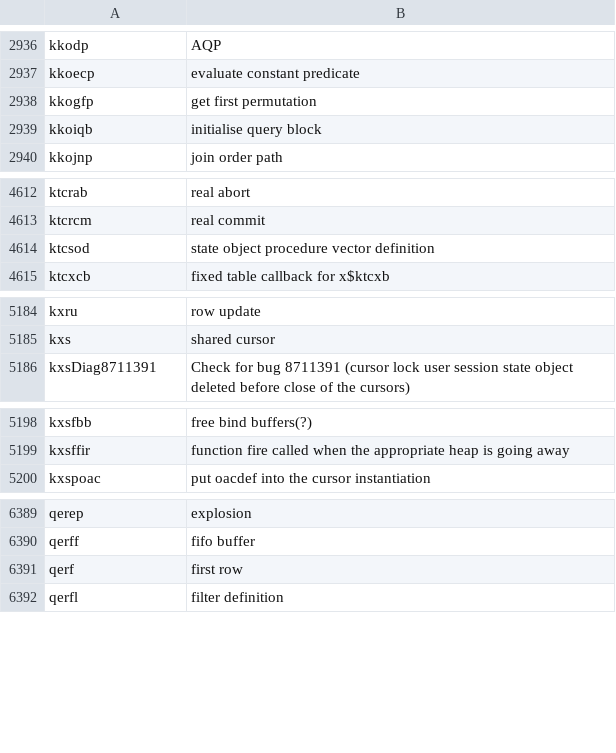
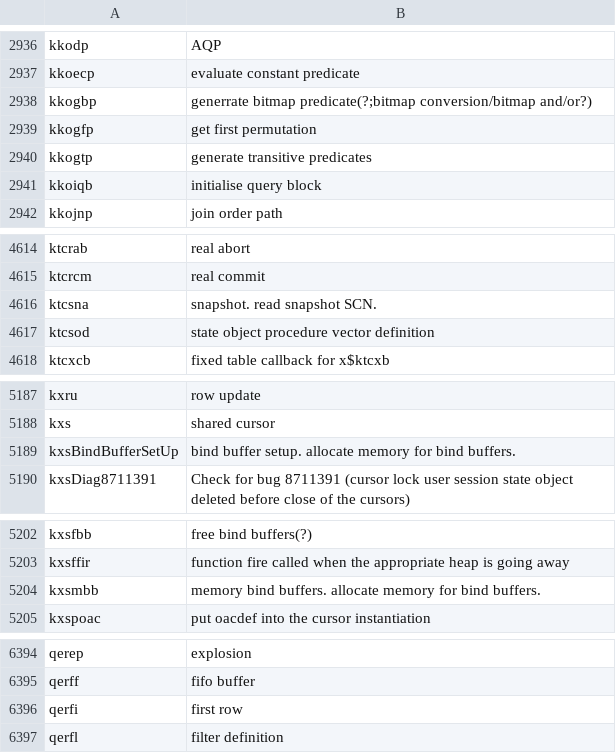
Before and after one commit to skoehler-soocs/ora_db_func_anno, a CSV file: functions.csv, drawn as a sheet; only a part is shown, gaps mark what is left out.

Commit message:
fixed typo

```diff
--- a/functions.csv
+++ b/functions.csv
@@ -2937,3 +2937,5 @@ kkodp|AQP
 kkoecp|evaluate constant predicate
+kkogbp|generrate bitmap predicate(?;bitmap conversion/bitmap and/or?)
 kkogfp|get first permutation
+kkogtp|generate transitive predicates
 kkoiqb|initialise query block
@@ -4613,2 +4615,3 @@ ktcrab|real abort
 ktcrcm|real commit
+ktcsna|snapshot. read snapshot SCN.
 ktcsod|state object procedure vector definition
@@ -5185,2 +5188,3 @@ kxru|row update
 kxs|shared cursor
+kxsBindBufferSetUp|bind buffer setup. allocate memory for bind buffers.
 kxsDiag8711391|Check for bug 8711391 (cursor lock user session state object deleted before close of the cursors)
@@ -5199,2 +5203,3 @@ kxsfbb|free bind buffers(?)
 kxsffir|function fire called when the appropriate heap is going away
+kxsmbb|memory bind buffers. allocate memory for bind buffers.
 kxspoac|put oacdef into the cursor instantiation
@@ -6390,3 +6395,3 @@ qerep|explosion
 qerff|fifo buffer
-qerf|first row
+qerfi|first row
 qerfl|filter definition
```
